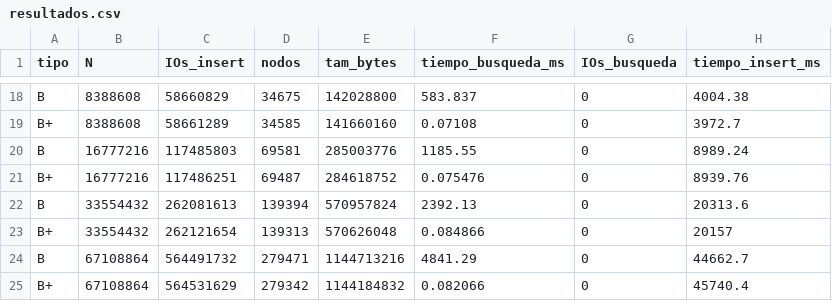
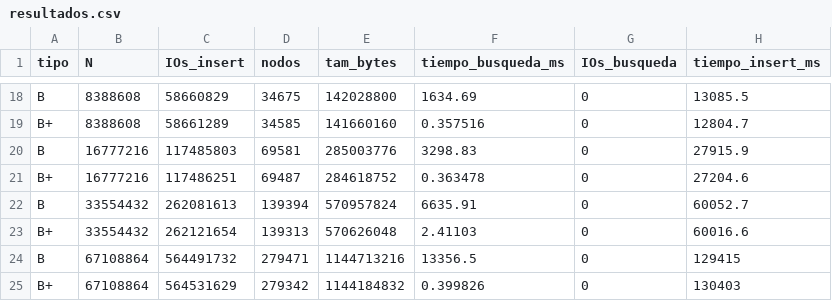
Before and after one commit to Nicolas-Inostroza/Logariutmos, a CSV file: T1/resultados.csv, drawn as a sheet; only a part is shown, gaps mark what is left out; the diff covers the shown part only; the diff names each change by its address in the sheet, - before the commit and + after, or states it on an @@ line.

```diff
--- a/T1/resultados.csv
+++ b/T1/resultados.csv
-F18 (tiempo_busqueda_ms): 583.837
+F18 (tiempo_busqueda_ms): 1634.69
-H18 (tiempo_insert_ms): 4004.38
+H18 (tiempo_insert_ms): 13085.5
-F19 (tiempo_busqueda_ms): 0.07108
+F19 (tiempo_busqueda_ms): 0.357516
-H19 (tiempo_insert_ms): 3972.7
+H19 (tiempo_insert_ms): 12804.7
-F20 (tiempo_busqueda_ms): 1185.55
+F20 (tiempo_busqueda_ms): 3298.83
-H20 (tiempo_insert_ms): 8989.24
+H20 (tiempo_insert_ms): 27915.9
-F21 (tiempo_busqueda_ms): 0.075476
+F21 (tiempo_busqueda_ms): 0.363478
-H21 (tiempo_insert_ms): 8939.76
+H21 (tiempo_insert_ms): 27204.6
-F22 (tiempo_busqueda_ms): 2392.13
+F22 (tiempo_busqueda_ms): 6635.91
-H22 (tiempo_insert_ms): 20313.6
+H22 (tiempo_insert_ms): 60052.7
-F23 (tiempo_busqueda_ms): 0.084866
+F23 (tiempo_busqueda_ms): 2.41103
-H23 (tiempo_insert_ms): 20157
+H23 (tiempo_insert_ms): 60016.6
-F24 (tiempo_busqueda_ms): 4841.29
+F24 (tiempo_busqueda_ms): 13356.5
-H24 (tiempo_insert_ms): 44662.7
+H24 (tiempo_insert_ms): 129415
-F25 (tiempo_busqueda_ms): 0.082066
+F25 (tiempo_busqueda_ms): 0.399826
-H25 (tiempo_insert_ms): 45740.4
+H25 (tiempo_insert_ms): 130403
```
Also changed, not shown: 32 edited cells elsewhere in this file, 16 other files.
